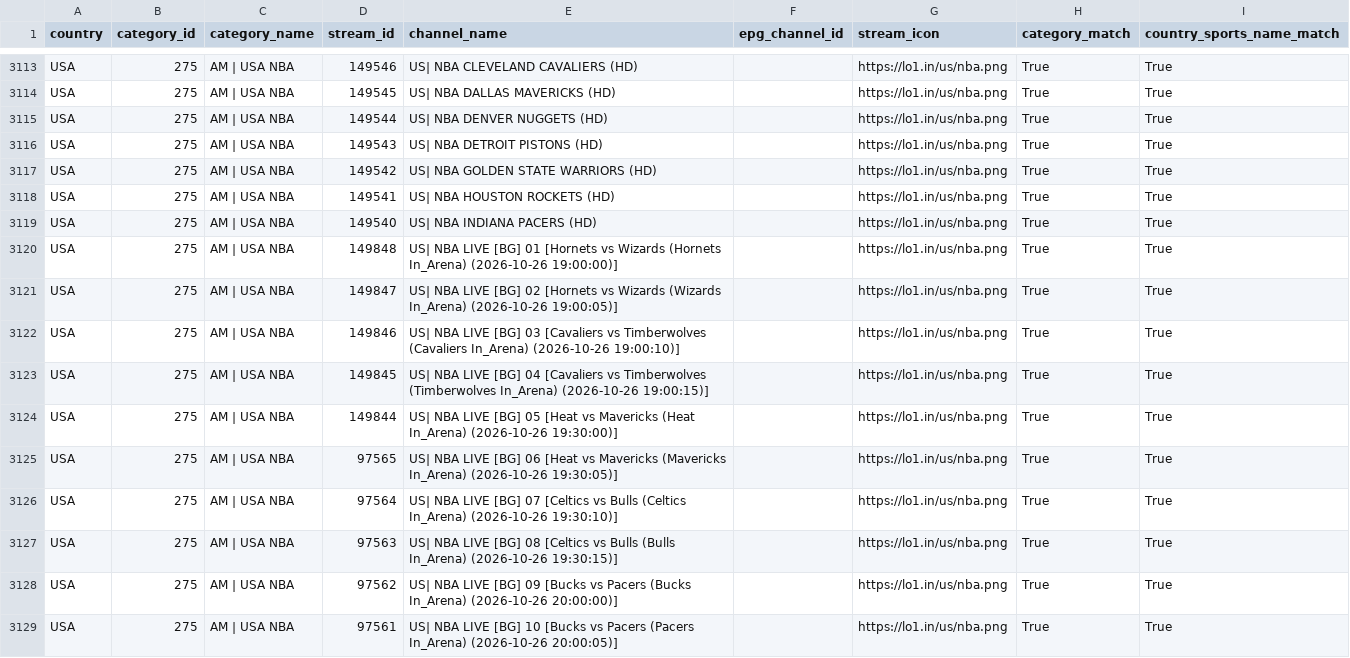
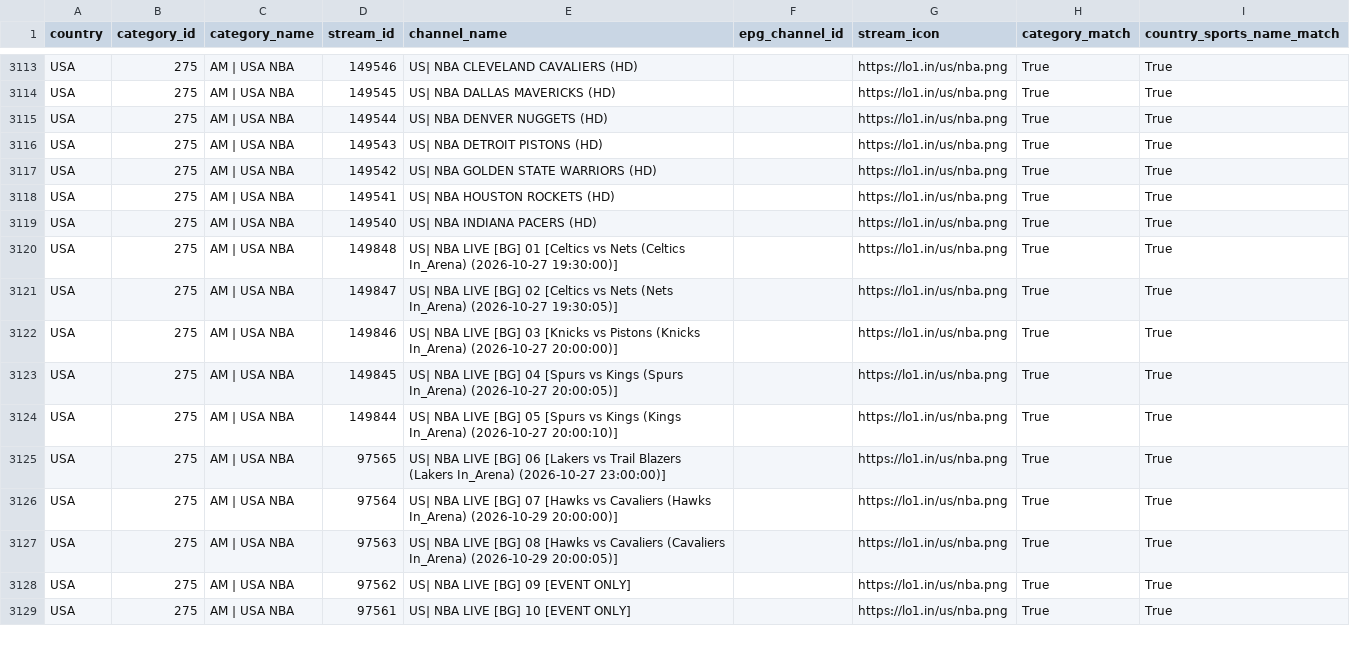
Before and after one commit to festy1986/festy-epg, a CSV file: config/mega_sports_master.csv, drawn as a sheet; only a part is shown, gaps mark what is left out; the diff covers the shown part only.

```diff
--- a/config/mega_sports_master.csv
+++ b/config/mega_sports_master.csv
@@ -3119,11 +3119,11 @@ USA,275,AM | USA NBA,149541,US| NBA HOUSTON ROCKETS (HD),,https://lo1.in/us/nba.
 USA,275,AM | USA NBA,149540,US| NBA INDIANA PACERS (HD),,https://lo1.in/us/nba.png,True,True
-USA,275,AM | USA NBA,149848,US| NBA LIVE [BG] 01 [Hornets vs Wizards (Hornets In_Arena) (2026-10-26 19:00:00)],,https://lo1.in/us/nba.png,True,True
-USA,275,AM | USA NBA,149847,US| NBA LIVE [BG] 02 [Hornets vs Wizards (Wizards In_Arena) (2026-10-26 19:00:05)],,https://lo1.in/us/nba.png,True,True
-USA,275,AM | USA NBA,149846,US| NBA LIVE [BG] 03 [Cavaliers vs Timberwolves (Cavaliers In_Arena) (2026-10-26 19:00:10)],,https://lo1.in/us/nba.png,True,True
-USA,275,AM | USA NBA,149845,US| NBA LIVE [BG] 04 [Cavaliers vs Timberwolves (Timberwolves In_Arena) (2026-10-26 19:00:15)],,https://lo1.in/us/nba.png,True,True
-USA,275,AM | USA NBA,149844,US| NBA LIVE [BG] 05 [Heat vs Mavericks (Heat In_Arena) (2026-10-26 19:30:00)],,https://lo1.in/us/nba.png,True,True
-USA,275,AM | USA NBA,97565,US| NBA LIVE [BG] 06 [Heat vs Mavericks (Mavericks In_Arena) (2026-10-26 19:30:05)],,https://lo1.in/us/nba.png,True,True
-USA,275,AM | USA NBA,97564,US| NBA LIVE [BG] 07 [Celtics vs Bulls (Celtics In_Arena) (2026-10-26 19:30:10)],,https://lo1.in/us/nba.png,True,True
-USA,275,AM | USA NBA,97563,US| NBA LIVE [BG] 08 [Celtics vs Bulls (Bulls In_Arena) (2026-10-26 19:30:15)],,https://lo1.in/us/nba.png,True,True
-USA,275,AM | USA NBA,97562,US| NBA LIVE [BG] 09 [Bucks vs Pacers (Bucks In_Arena) (2026-10-26 20:00:00)],,https://lo1.in/us/nba.png,True,True
-USA,275,AM | USA NBA,97561,US| NBA LIVE [BG] 10 [Bucks vs Pacers (Pacers In_Arena) (2026-10-26 20:00:05)],,https://lo1.in/us/nba.png,True,True
+USA,275,AM | USA NBA,149848,US| NBA LIVE [BG] 01 [Celtics vs Nets (Celtics In_Arena) (2026-10-27 19:30:00)],,https://lo1.in/us/nba.png,True,True
+USA,275,AM | USA NBA,149847,US| NBA LIVE [BG] 02 [Celtics vs Nets (Nets In_Arena) (2026-10-27 19:30:05)],,https://lo1.in/us/nba.png,True,True
+USA,275,AM | USA NBA,149846,US| NBA LIVE [BG] 03 [Knicks vs Pistons (Knicks In_Arena) (2026-10-27 20:00:00)],,https://lo1.in/us/nba.png,True,True
+USA,275,AM | USA NBA,149845,US| NBA LIVE [BG] 04 [Spurs vs Kings (Spurs In_Arena) (2026-10-27 20:00:05)],,https://lo1.in/us/nba.png,True,True
+USA,275,AM | USA NBA,149844,US| NBA LIVE [BG] 05 [Spurs vs Kings (Kings In_Arena) (2026-10-27 20:00:10)],,https://lo1.in/us/nba.png,True,True
+USA,275,AM | USA NBA,97565,US| NBA LIVE [BG] 06 [Lakers vs Trail Blazers (Lakers In_Arena) (2026-10-27 23:00:00)],,https://lo1.in/us/nba.png,True,True
+USA,275,AM | USA NBA,97564,US| NBA LIVE [BG] 07 [Hawks vs Cavaliers (Hawks In_Arena) (2026-10-29 20:00:00)],,https://lo1.in/us/nba.png,True,True
+USA,275,AM | USA NBA,97563,US| NBA LIVE [BG] 08 [Hawks vs Cavaliers (Cavaliers In_Arena) (2026-10-29 20:00:05)],,https://lo1.in/us/nba.png,True,True
+USA,275,AM | USA NBA,97562,US| NBA LIVE [BG] 09 [EVENT ONLY],,https://lo1.in/us/nba.png,True,True
+USA,275,AM | USA NBA,97561,US| NBA LIVE [BG] 10 [EVENT ONLY],,https://lo1.in/us/nba.png,True,True
```
Also changed, not shown: 1 added row and 109 edited cells elsewhere in this file, 2 other files.
